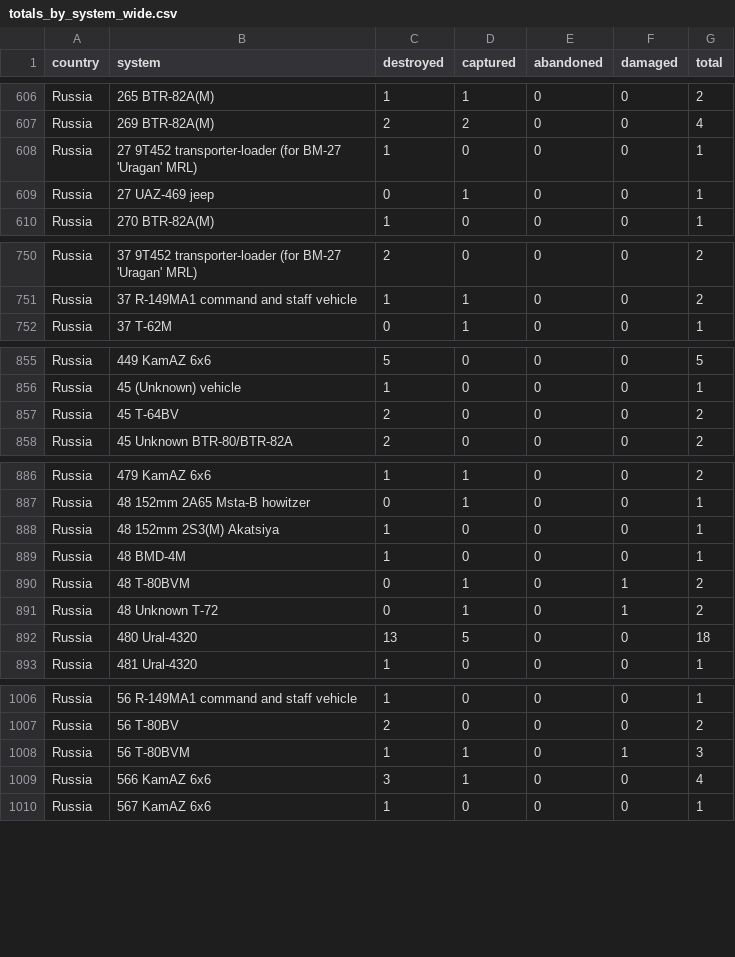
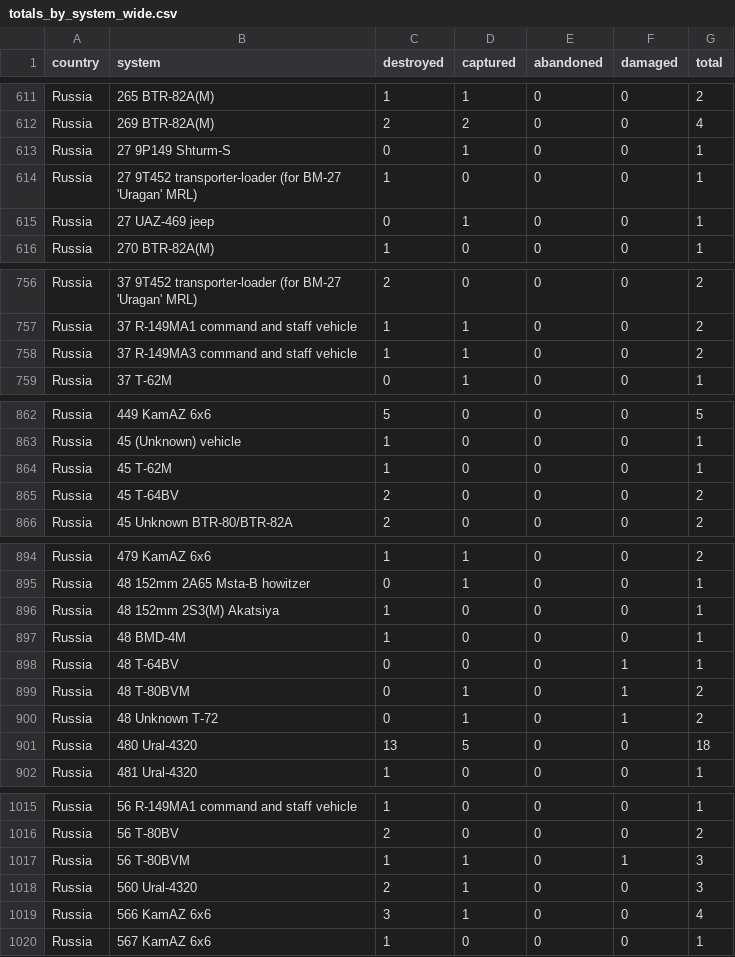
Before and after one commit to scarnecchia/oryx_data, a CSV file: totals_by_system_wide.csv, drawn as a sheet; only a part is shown, gaps mark what is left out; the diff covers the shown part only.

```diff
--- a/totals_by_system_wide.csv
+++ b/totals_by_system_wide.csv
@@ -607,2 +612,3 @@ Russia,265 BTR-82A(M),1,1,0,0,2
 Russia,269 BTR-82A(M),2,2,0,0,4
+Russia,27 9P149 Shturm-S,0,1,0,0,1
 Russia,27 9T452 transporter-loader (for BM-27 'Uragan' MRL),1,0,0,0,1
@@ -751,2 +757,3 @@ Russia,37 9T452 transporter-loader (for BM-27 'Uragan' MRL),2,0,0,0,2
 Russia,37 R-149MA1 command and staff vehicle,1,1,0,0,2
+Russia,37 R-149MA3 command and staff vehicle,1,1,0,0,2
 Russia,37 T-62M,0,1,0,0,1
@@ -856,2 +863,3 @@ Russia,449 KamAZ 6x6,5,0,0,0,5
 Russia,45 (Unknown) vehicle,1,0,0,0,1
+Russia,45 T-62M,1,0,0,0,1
 Russia,45 T-64BV,2,0,0,0,2
@@ -889,2 +897,3 @@ Russia,48 152mm 2S3(M) Akatsiya,1,0,0,0,1
 Russia,48 BMD-4M,1,0,0,0,1
+Russia,48 T-64BV,0,0,0,1,1
 Russia,48 T-80BVM,0,1,0,1,2
@@ -1008,2 +1017,3 @@ Russia,56 T-80BV,2,0,0,0,2
 Russia,56 T-80BVM,1,1,0,1,3
+Russia,560 Ural-4320,2,1,0,0,3
 Russia,566 KamAZ 6x6,3,1,0,0,4
```
Also changed, not shown: 11 added rows and 36 edited cells elsewhere in this file, daily_count.csv, event_abandoned.csv, 5 other files.
